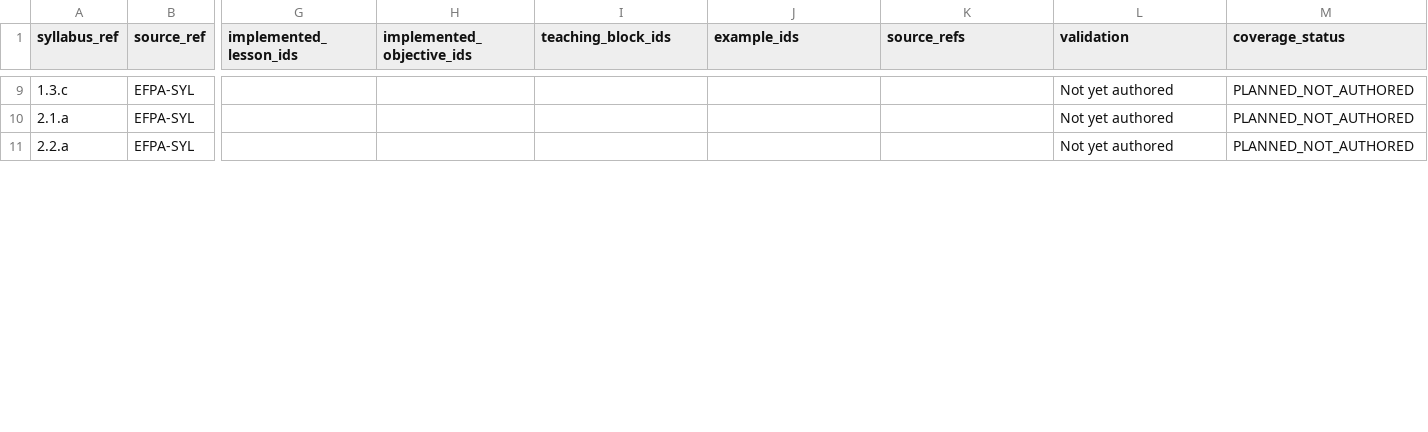
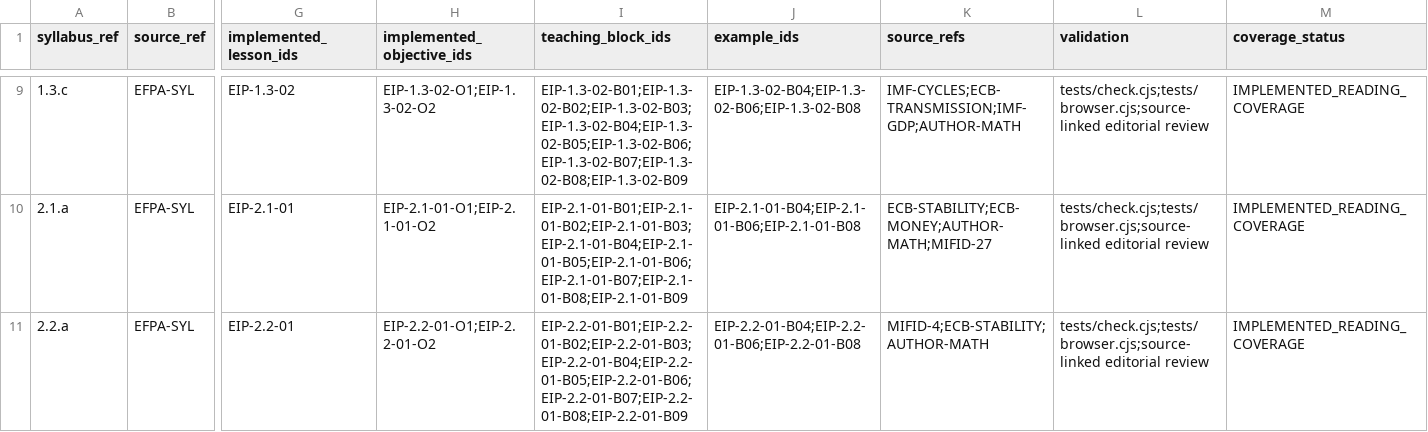
Before and after one commit to RhuanLUX/MiFID_II_Study_at_Home_Luxembourg, a CSV file: academy/docs/MATRIZ_COBERTURA.csv, drawn as a sheet; only a part is shown, gaps mark what is left out; the diff covers the shown part only; the diff names each change by its address in the sheet, - before the commit and + after, or states it on an @@ line.

```diff
--- a/academy/docs/MATRIZ_COBERTURA.csv
+++ b/academy/docs/MATRIZ_COBERTURA.csv
-G9 (implemented_lesson_ids): (empty)
+G9 (implemented_lesson_ids): EIP-1.3-02
-H9 (implemented_objective_ids): (empty)
+H9 (implemented_objective_ids): EIP-1.3-02-O1;EIP-1.3-02-O2
-I9 (teaching_block_ids): (empty)
+I9 (teaching_block_ids): EIP-1.3-02-B01;EIP-1.3-02-B02;EIP-1.3-02-B03;EIP-1.3-02-B04;EIP-1.3-02-B05;EIP-1.3-02-B06;EIP-1.3-02-B07;EIP-1.3-02-B08;EIP-1.3-02-B09
-J9 (example_ids): (empty)
+J9 (example_ids): EIP-1.3-02-B04;EIP-1.3-02-B06;EIP-1.3-02-B08
-K9 (source_refs): (empty)
+K9 (source_refs): IMF-CYCLES;ECB-TRANSMISSION;IMF-GDP;AUTHOR-MATH
-L9:L11 (validation): Not yet authored
+L9:L11 (validation): tests/check.cjs;tests/browser.cjs;source-linked editorial review
-M9:M11 (coverage_status): PLANNED_NOT_AUTHORED
+M9:M11 (coverage_status): IMPLEMENTED_READING_COVERAGE
-G10 (implemented_lesson_ids): (empty)
+G10 (implemented_lesson_ids): EIP-2.1-01
-H10 (implemented_objective_ids): (empty)
+H10 (implemented_objective_ids): EIP-2.1-01-O1;EIP-2.1-01-O2
-I10 (teaching_block_ids): (empty)
+I10 (teaching_block_ids): EIP-2.1-01-B01;EIP-2.1-01-B02;EIP-2.1-01-B03;EIP-2.1-01-B04;EIP-2.1-01-B05;EIP-2.1-01-B06;EIP-2.1-01-B07;EIP-2.1-01-B08;EIP-2.1-01-B09
-J10 (example_ids): (empty)
+J10 (example_ids): EIP-2.1-01-B04;EIP-2.1-01-B06;EIP-2.1-01-B08
-K10 (source_refs): (empty)
+K10 (source_refs): ECB-STABILITY;ECB-MONEY;AUTHOR-MATH;MIFID-27
-G11 (implemented_lesson_ids): (empty)
+G11 (implemented_lesson_ids): EIP-2.2-01
-H11 (implemented_objective_ids): (empty)
+H11 (implemented_objective_ids): EIP-2.2-01-O1;EIP-2.2-01-O2
-I11 (teaching_block_ids): (empty)
+I11 (teaching_block_ids): EIP-2.2-01-B01;EIP-2.2-01-B02;EIP-2.2-01-B03;EIP-2.2-01-B04;EIP-2.2-01-B05;EIP-2.2-01-B06;EIP-2.2-01-B07;EIP-2.2-01-B08;EIP-2.2-01-B09
-J11 (example_ids): (empty)
+J11 (example_ids): EIP-2.2-01-B04;EIP-2.2-01-B06;EIP-2.2-01-B08
-K11 (source_refs): (empty)
+K11 (source_refs): MIFID-4;ECB-STABILITY;AUTHOR-MATH
```
Also changed, not shown: 106 edited cells elsewhere in this file, academy/docs/PLANO_SESSOES.csv, 46 other files.
